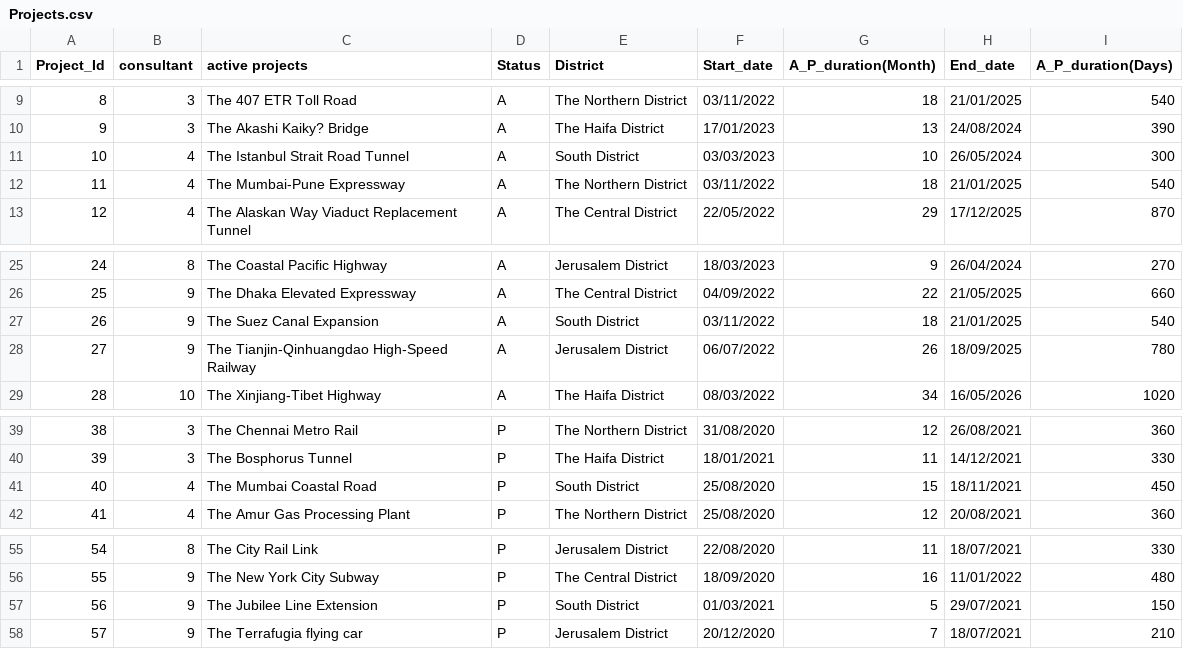
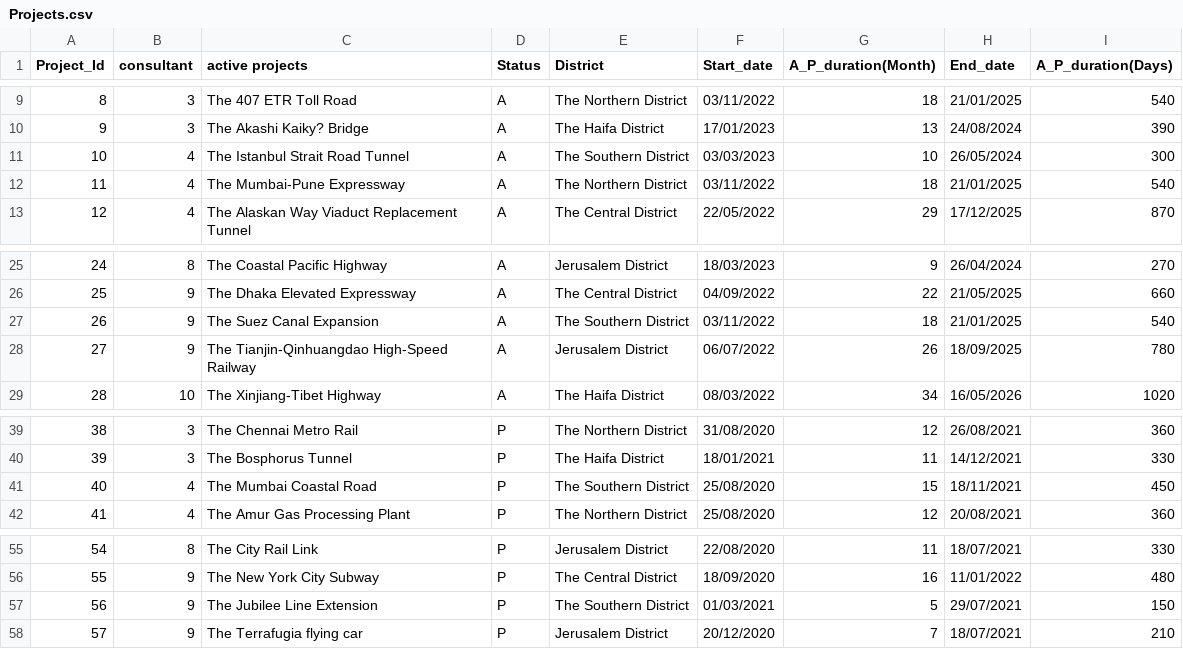
Before and after one commit to Tomeriko24/Eshed, a CSV file: Sign_In/NavBarPages/Projects/Projects.csv, drawn as a sheet; only a part is shown, gaps mark what is left out.

```diff
--- a/Sign_In/NavBarPages/Projects/Projects.csv
+++ b/Sign_In/NavBarPages/Projects/Projects.csv
@@ -10,3 +10,3 @@ Project_Id,consultant,active projects,Status,District,Start_date,A_P_duration(Mo
 9,3,The Akashi Kaiky? Bridge,A,The Haifa District,17/01/2023,13,24/08/2024,390,,,
-10,4,The Istanbul Strait Road Tunnel,A,South District,03/03/2023,10,26/05/2024,300,,,
+10,4,The Istanbul Strait Road Tunnel,A,The Southern District,03/03/2023,10,26/05/2024,300,,,
 11,4,The Mumbai-Pune Expressway,A,The Northern District,03/11/2022,18,21/01/2025,540,,,
@@ -26,3 +26,3 @@ Project_Id,consultant,active projects,Status,District,Start_date,A_P_duration(Mo
 25,9,The Dhaka Elevated Expressway,A,The Central District,04/09/2022,22,21/05/2025,660,,,
-26,9,The Suez Canal Expansion,A,South District,03/11/2022,18,21/01/2025,540,,,
+26,9,The Suez Canal Expansion,A,The Southern District,03/11/2022,18,21/01/2025,540,,,
 27,9,The Tianjin-Qinhuangdao High-Speed Railway,A,Jerusalem District,06/07/2022,26,18/09/2025,780,,,
@@ -40,3 +40,3 @@ Project_Id,consultant,active projects,Status,District,Start_date,A_P_duration(Mo
 39,3,The Bosphorus Tunnel,P,The Haifa District,18/01/2021,11,14/12/2021,330,,,
-40,4,The Mumbai Coastal Road,P,South District,25/08/2020,15,18/11/2021,450,,,
+40,4,The Mumbai Coastal Road,P,The Southern District,25/08/2020,15,18/11/2021,450,,,
 41,4,The Amur Gas Processing Plant,P,The Northern District,25/08/2020,12,20/08/2021,360,,,
@@ -56,3 +56,3 @@ Project_Id,consultant,active projects,Status,District,Start_date,A_P_duration(Mo
 55,9,The New York City Subway,P,The Central District,18/09/2020,16,11/01/2022,480,,,
-56,9,The Jubilee Line Extension,P,South District,01/03/2021,5,29/07/2021,150,,,
+56,9,The Jubilee Line Extension,P,The Southern District,01/03/2021,5,29/07/2021,150,,,
 57,9,The Terrafugia flying car,P,Jerusalem District,20/12/2020,7,18/07/2021,210,,,
```
Also changed, not shown: Sign_In/NavBarPages/Approval/Projects.csv, Sign_In/NavBarPages/Consultants/PagesOfConso/Projects/Projects.csv, 5 other files.
